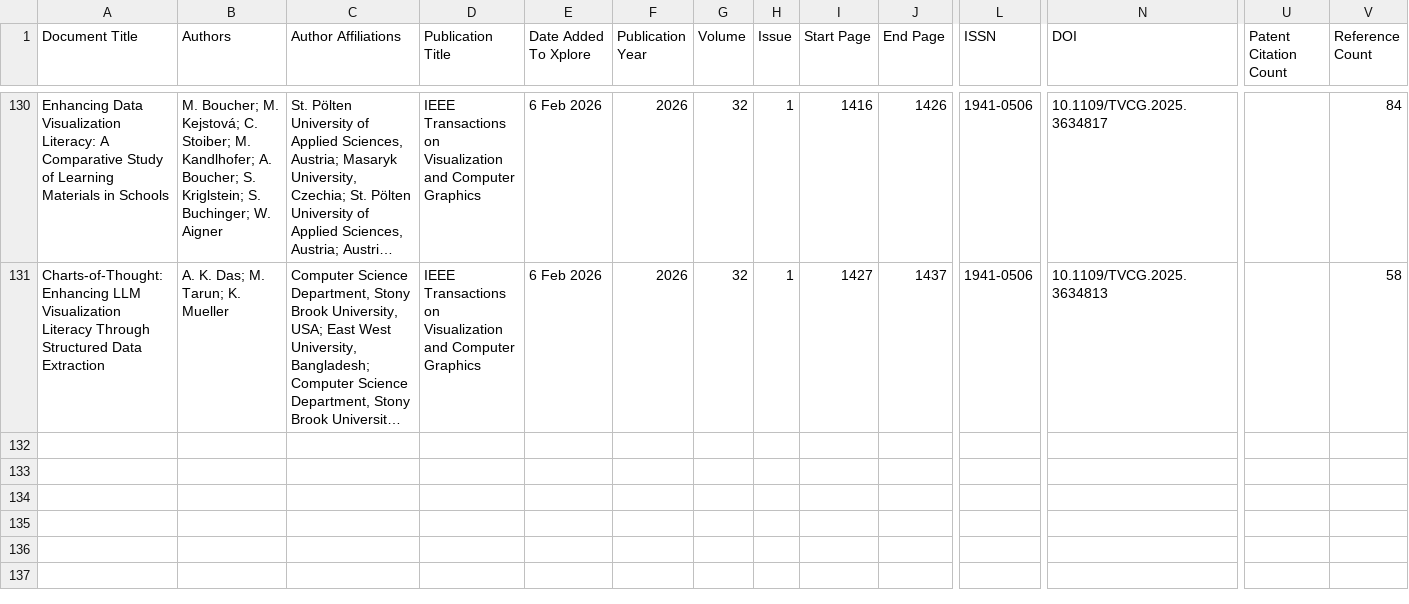
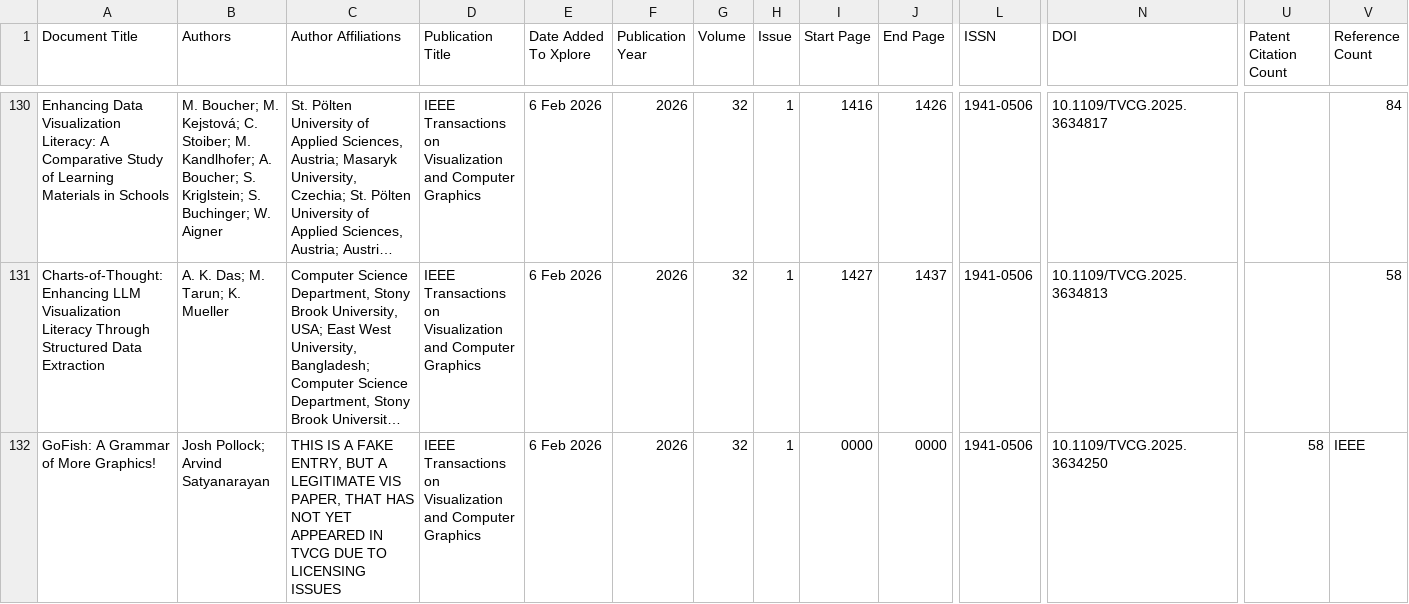
Before and after one commit to tobiasisenberg/Visualization-Reproducibility, a CSV file: input/tvcg-2026-vol-32-no-01.csv, drawn as a sheet; only a part is shown, gaps mark what is left out; long unchanged cells end in …; rows hold the shown columns only; the diff names each change by its address in the sheet, - before the commit and + after, or states it on an @@ line.

Commit message:
Now all VIS 2025 papers included with their correct DOIs thanks to the publication of issue 1 of TVCG this year (including a minor correction to this data). The previous commit, btw., did not revert anything, GitHub was simply acting up. The last commit also has added more data, and fixed the readme slightly.

```diff
--- a/input/tvcg-2026-vol-32-no-01.csv
+++ b/input/tvcg-2026-vol-32-no-01.csv
+row 132: GoFish: A Grammar of More Graphics! | Josh Pollock; Arvind Satyanarayan | THIS IS A FAKE ENTRY, BUT A LEGITIMATE VIS PAPER, THAT HAS NOT YET APPEARED IN TVCG DUE TO LICENSING ISSUES | IEEE Transactions on Visualization and Computer Graphics | 6 Feb 2026 | 2026 | 32 | 1 | 0000 | 0000 | 1941-0506 | 10.1109/TVCG.2025.3634250 | 58 | IEEE
```
